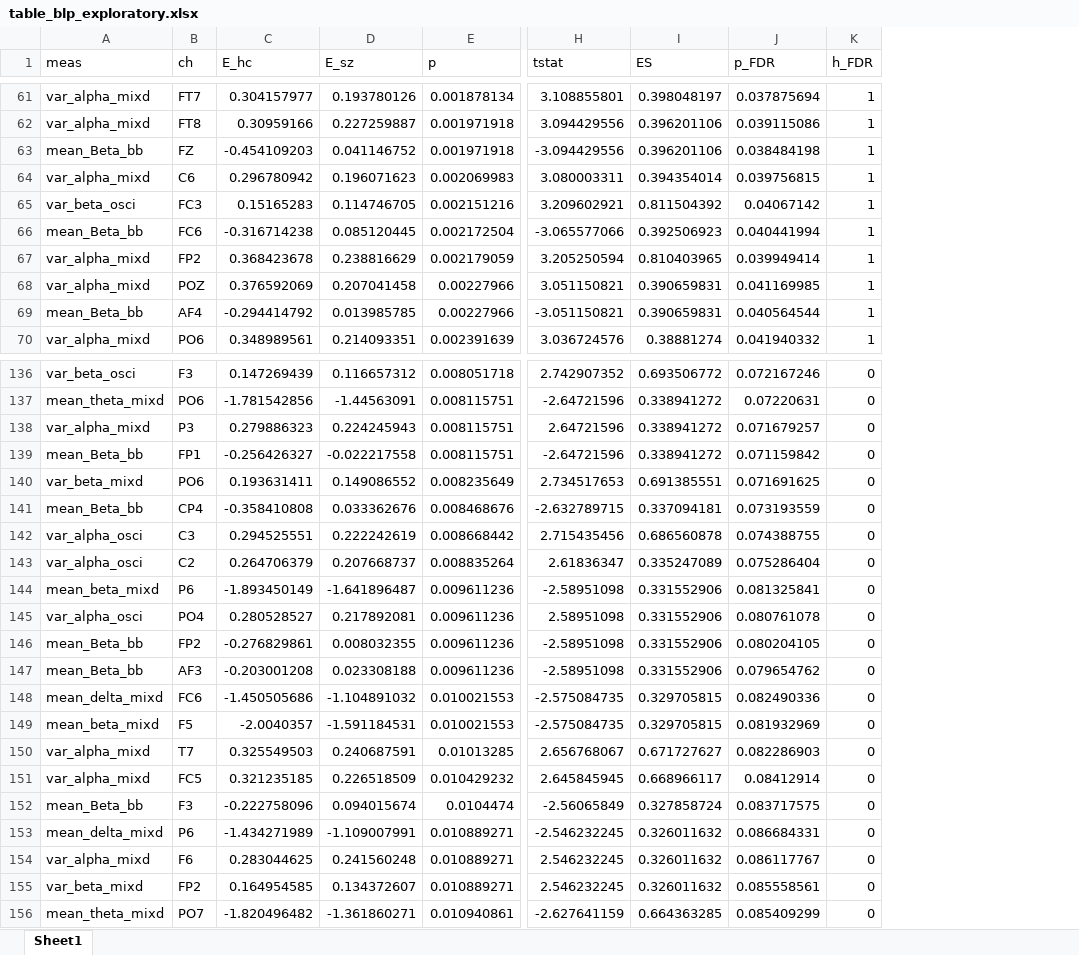
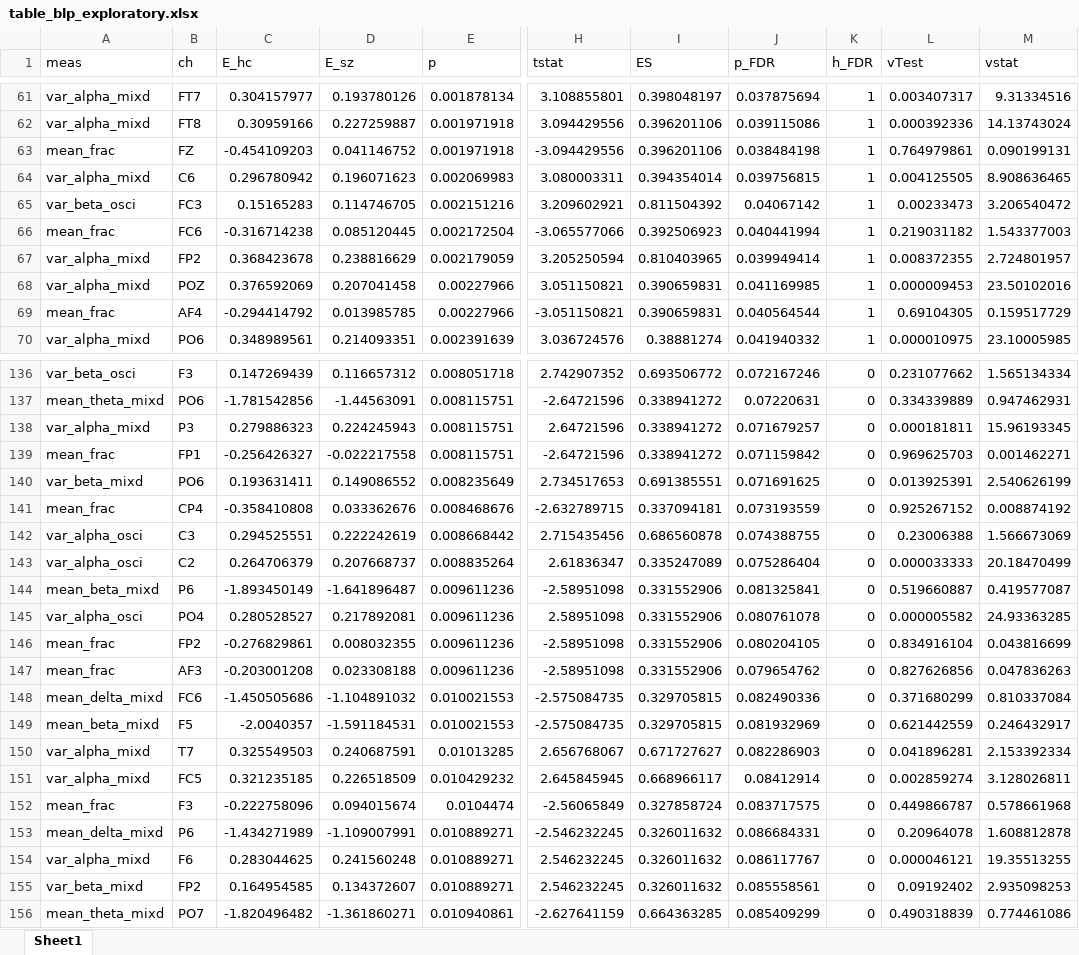
Before and after one commit to samuelracz/schizophrenia_BLP_dynamics, an Excel workbook: miscellaneous/table_blp_exploratory.xlsx, sheet Sheet1, drawn as a sheet; only a part is shown, gaps mark what is left out; values as stored, in another font and other column widths than the file's, no borders; the diff covers the shown part only; the diff names each change by its address in the sheet, - before the commit and + after, or states it on an @@ line.

```diff
--- a/miscellaneous/table_blp_exploratory.xlsx (sheet Sheet1)
+++ b/miscellaneous/table_blp_exploratory.xlsx (sheet Sheet1)
+column L (vTest), rows 61-70: 0.003407317 | 0.000392336 | 0.764979861 | 0.004125505 | 0.00233473 | 0.219031182 | 0.008372355 | 0.000009453 | 0.69104305 | 0.000010975; rows 136-156: 0.231077662 | 0.334339889 | 0.000181811 | 0.969625703 | 0.013925391 | 0.925267152 | 0.23006388 | 0.000033333 | 0.519660887 | 0.000005582 | 0.834916104 | 0.827626856 | 0.371680299 | 0.621442559 | 0.041896281 | 0.002859274 | 0.449866787 | 0.20964078 | 0.000046121 | 0.09192402 | 0.490318839
+column M (vstat), rows 61-70: 9.31334516 | 14.13743024 | 0.090199131 | 8.908636465 | 3.206540472 | 1.543377003 | 2.724801957 | 23.50102016 | 0.159517729 | 23.10005985; rows 136-156: 1.565134334 | 0.947462931 | 15.96193345 | 0.001462271 | 2.540626199 | 0.008874192 | 1.566673069 | 20.18470499 | 0.419577087 | 24.93363285 | 0.043816699 | 0.047836263 | 0.810337084 | 0.246432917 | 2.153392334 | 3.128026811 | 0.578661968 | 1.608812878 | 19.35513255 | 2.935098253 | 0.774461086
-A63 (meas): mean_Beta_bb
+A63 (meas): mean_frac
-A66 (meas): mean_Beta_bb
+A66 (meas): mean_frac
-A69 (meas): mean_Beta_bb
+A69 (meas): mean_frac
-A139 (meas): mean_Beta_bb
+A139 (meas): mean_frac
-A141 (meas): mean_Beta_bb
+A141 (meas): mean_frac
-A146:A147 (meas): mean_Beta_bb
+A146:A147 (meas): mean_frac
-A152 (meas): mean_Beta_bb
+A152 (meas): mean_frac
```
Also changed, not shown: 102 edited cells elsewhere in this sheet, miscellaneous/table_blp_rsn.xlsx.
